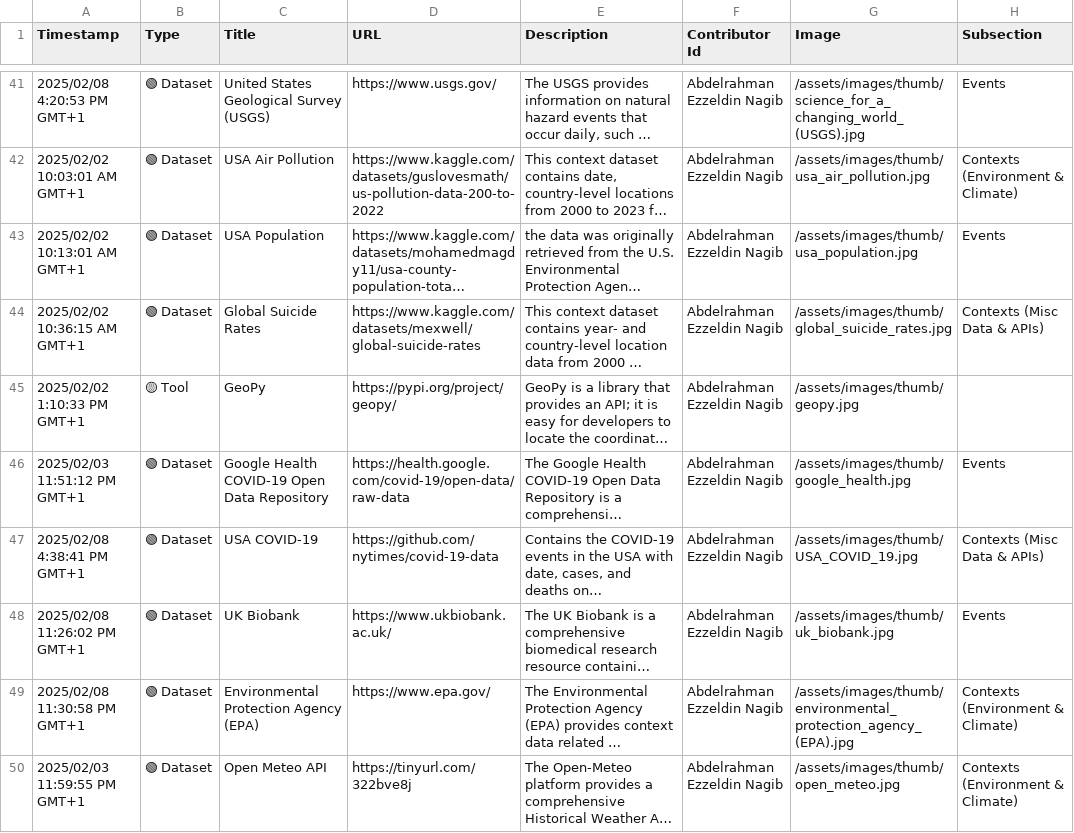
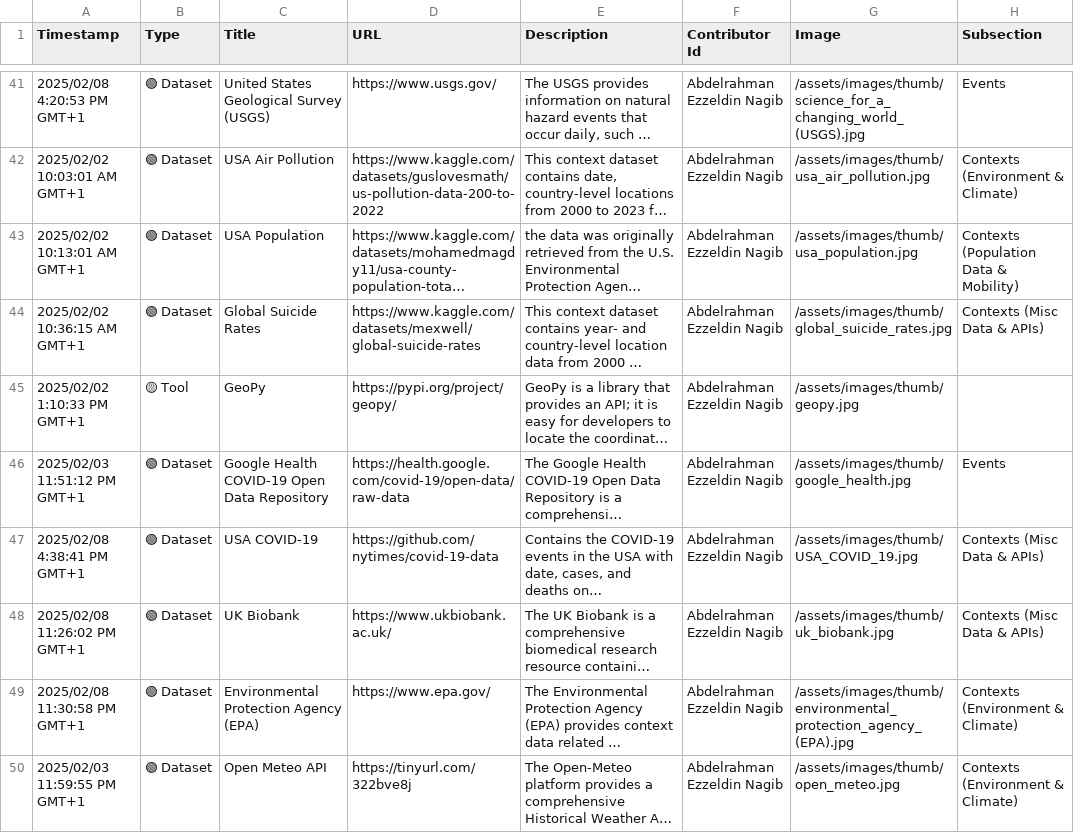
Before and after one commit to events2025/events2025.github.io, a CSV file: data/Add Item to "Events in Context" Knowledge Base.csv, drawn as a sheet; only a part is shown, gaps mark what is left out; long unchanged cells end in …; the diff names each change by its address in the sheet, - before the commit and + after, or states it on an @@ line.

Commit message:
Update Add Item to "Events in Context" Knowledge Base.csv

```diff
--- a/data/Add Item to "Events in Context" Knowledge Base.csv
+++ b/data/Add Item to "Events in Context" Knowledge Base.csv
-H43 (Subsection): Events
+H43 (Subsection): Contexts (Population Data & Mobility)
-H48 (Subsection): Events
+H48 (Subsection): Contexts (Misc Data & APIs)
```
